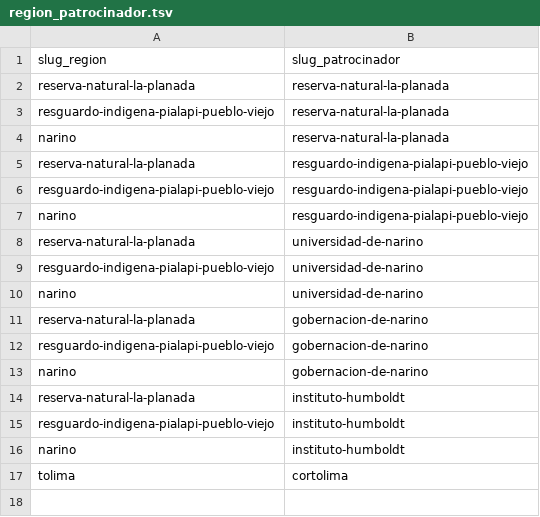
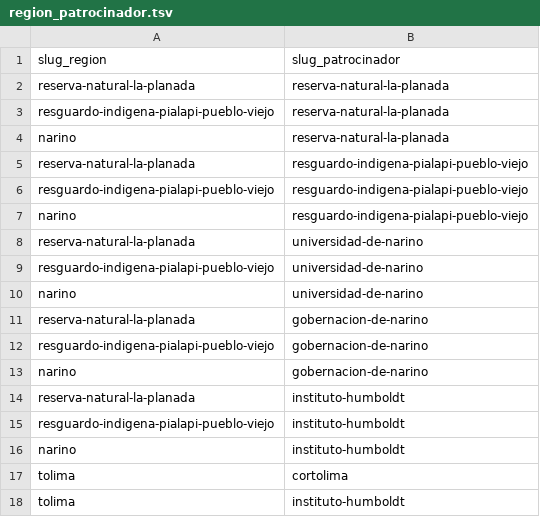
Before and after one commit to datasketch/sibdata, a TSV file: data-raw/db-cifras-sib/region_patrocinador.tsv, drawn as a sheet; the diff names each change by its address in the sheet, - before the commit and + after, or states it on an @@ line.

```diff
--- a/data-raw/db-cifras-sib/region_patrocinador.tsv
+++ b/data-raw/db-cifras-sib/region_patrocinador.tsv
+row 18: tolima | instituto-humboldt
```
Also changed, not shown: data-raw/db-cifras-sib/municipio.tsv, data-raw/db-cifras-sib/referencia_estimada.tsv, 27 other files.
